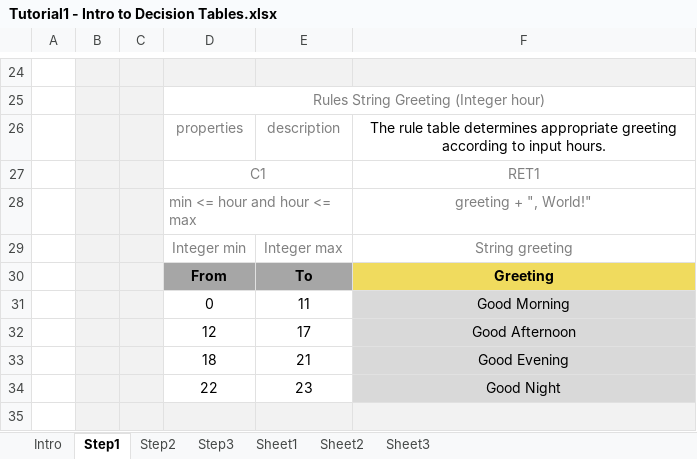
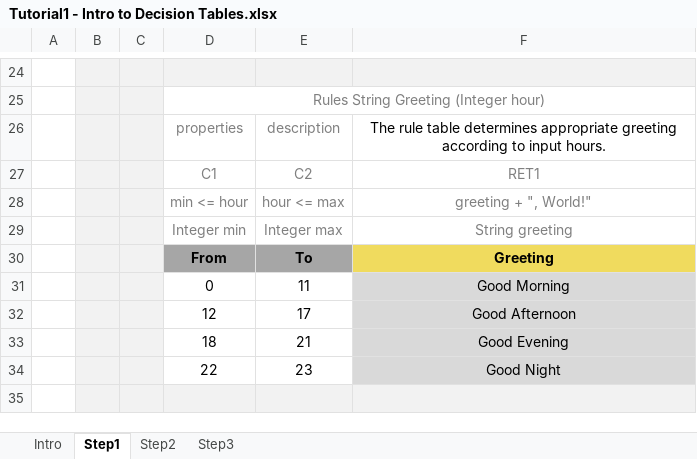
Before and after one commit to epoyasok/openl-raters, an Excel workbook: DESIGN/rules/Tutorial 1 - Introduction to Decision Tables/Tutorial1 - Intro to Decision Tables.xlsx, sheet Step1, drawn as a sheet; only a part is shown, gaps mark what is left out; values as stored, in another font and other column widths than the file's, no borders; charts and pictures not drawn; removed rows and columns are numbered as before the commit, all else as after; the diff names each change by its address in the sheet, - before the commit and + after, or states it on an @@ line.

```diff
--- a/DESIGN/rules/Tutorial 1 - Introduction to Decision Tables/Tutorial1 - Intro to Decision Tables.xlsx (sheet Step1)
+++ b/DESIGN/rules/Tutorial 1 - Introduction to Decision Tables/Tutorial1 - Intro to Decision Tables.xlsx (sheet Step1)
-sheet tab: Sheet1
-sheet tab: Sheet2
-sheet tab: Sheet3
-D27:E27 merged
-E27: (empty)
+E27: C2
-row 28:  |  |  | min <= hour and hour <= max |  | greeting + ", World!"
+row 28:  |  |  | min <= hour | hour <= max | greeting + ", World!"
```
Also changed, not shown: sheet Intro, sheet Step3, sheet Step2, charts or pictures, 6 other files.
